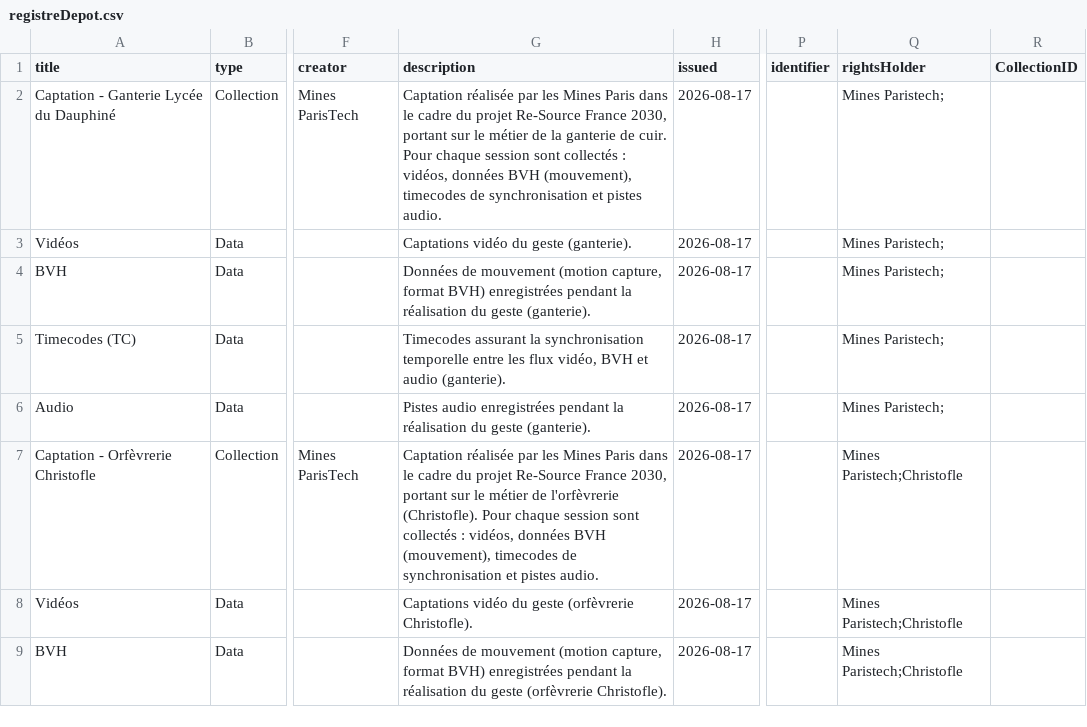
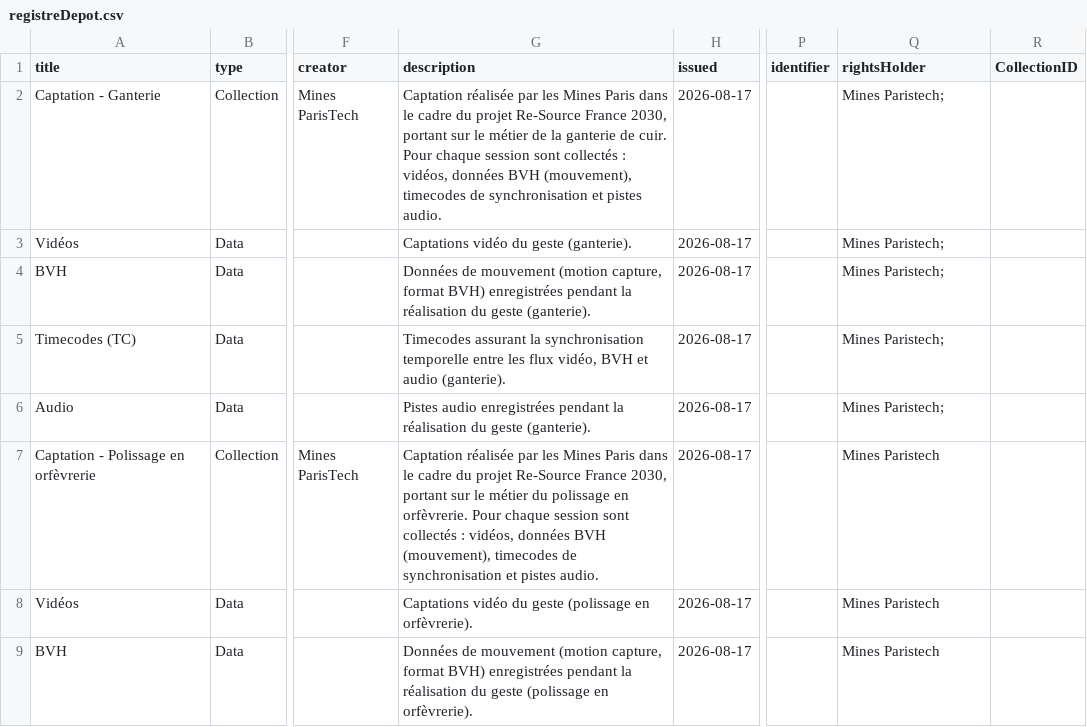
Before and after one commit to chartes/ReSource_site, a CSV file: pre_processing/registreDepot.csv, drawn as a sheet; only a part is shown, gaps mark what is left out; the diff covers the shown part only; the diff names each change by its address in the sheet, - before the commit and + after, or states it on an @@ line.

```diff
--- a/pre_processing/registreDepot.csv
+++ b/pre_processing/registreDepot.csv
-A2 (title): Captation - Ganterie Lycée du Dauphiné
+A2 (title): Captation - Ganterie
-A7 (title): Captation - Orfèvrerie Christofle
+A7 (title): Captation - Polissage en orfèvrerie
-G7 (description): …le métier de l'orfèvrerie (Christofle). Pour chaque…
+G7 (description): …le métier du polissage en orfèvrerie. Pour chaque…
-Q7:Q9 (rightsHolder): Mines Paristech;Christofle
+Q7:Q9 (rightsHolder): Mines Paristech
-G8 (description): …du geste (orfèvrerie Christofle).
+G8 (description): …du geste (polissage en orfèvrerie).
-G9 (description): …du geste (orfèvrerie Christofle).
+G9 (description): …du geste (polissage en orfèvrerie).
```
Also changed, not shown: 41 edited cells elsewhere in this file, 27 other files.
